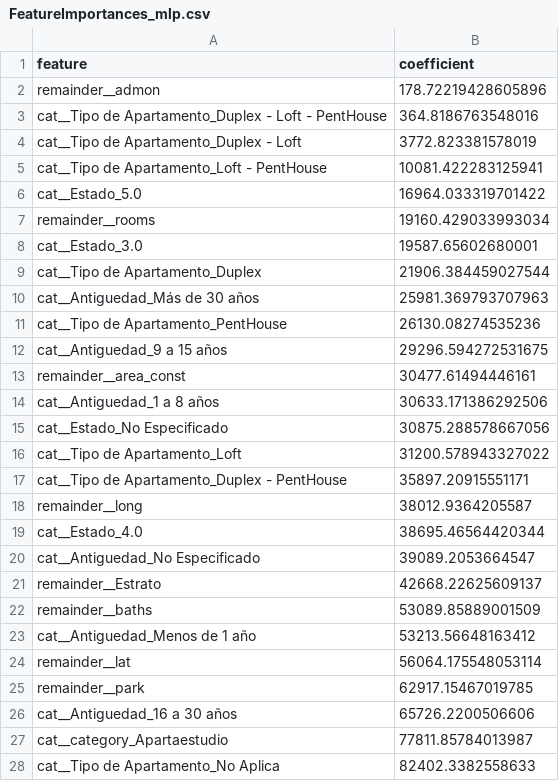
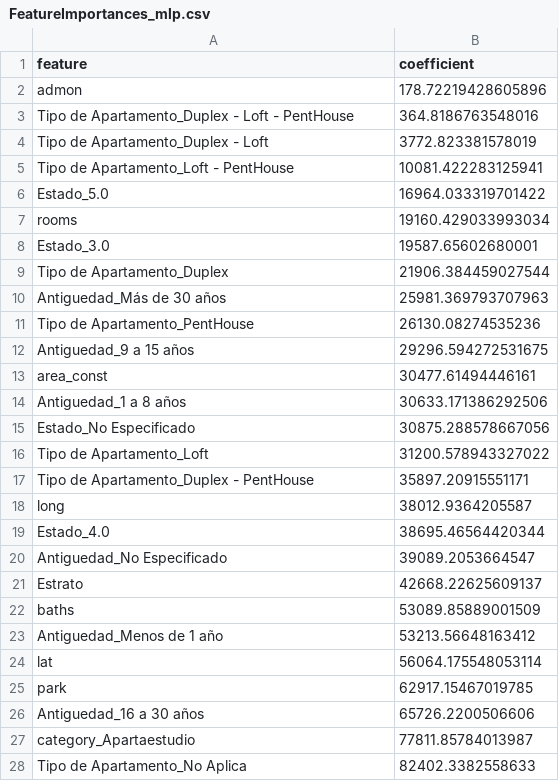
Before and after one commit to gbuvoli/HEBO, a CSV file: FeatureImportances_mlp.csv, drawn as a sheet; only a part is shown; the diff covers the shown part only.

Commit message:
Update FeatureImportances_mlp.csv

```diff
--- a/FeatureImportances_mlp.csv
+++ b/FeatureImportances_mlp.csv
@@ -1,28 +1,28 @@
 feature,coefficient
-remainder__admon,178.72219428605896
-cat__Tipo de Apartamento_Duplex - Loft - PentHouse,364.8186763548016
-cat__Tipo de Apartamento_Duplex - Loft,3772.823381578019
-cat__Tipo de Apartamento_Loft - PentHouse,10081.422283125941
-cat__Estado_5.0,16964.033319701422
-remainder__rooms,19160.429033993034
-cat__Estado_3.0,19587.65602680001
-cat__Tipo de Apartamento_Duplex,21906.384459027544
-cat__Antiguedad_Más de 30 años,25981.369793707963
-cat__Tipo de Apartamento_PentHouse,26130.08274535236
-cat__Antiguedad_9 a 15 años,29296.594272531675
-remainder__area_const,30477.61494446161
-cat__Antiguedad_1 a 8 años,30633.171386292506
-cat__Estado_No Especificado,30875.288578667056
-cat__Tipo de Apartamento_Loft,31200.578943327022
-cat__Tipo de Apartamento_Duplex - PentHouse,35897.20915551171
-remainder__long,38012.9364205587
-cat__Estado_4.0,38695.46564420344
-cat__Antiguedad_No Especificado,39089.2053664547
-remainder__Estrato,42668.22625609137
-remainder__baths,53089.85889001509
-cat__Antiguedad_Menos de 1 año,53213.56648163412
-remainder__lat,56064.175548053114
-remainder__park,62917.15467019785
-cat__Antiguedad_16 a 30 años,65726.2200506606
-cat__category_Apartaestudio,77811.85784013987
-cat__Tipo de Apartamento_No Aplica,82402.3382558633
+admon,178.72219428605896
+Tipo de Apartamento_Duplex - Loft - PentHouse,364.8186763548016
+Tipo de Apartamento_Duplex - Loft,3772.823381578019
+Tipo de Apartamento_Loft - PentHouse,10081.422283125941
+Estado_5.0,16964.033319701422
+rooms,19160.429033993034
+Estado_3.0,19587.65602680001
+Tipo de Apartamento_Duplex,21906.384459027544
+Antiguedad_Más de 30 años,25981.369793707963
+Tipo de Apartamento_PentHouse,26130.08274535236
+Antiguedad_9 a 15 años,29296.594272531675
+area_const,30477.61494446161
+Antiguedad_1 a 8 años,30633.171386292506
+Estado_No Especificado,30875.288578667056
+Tipo de Apartamento_Loft,31200.578943327022
+Tipo de Apartamento_Duplex - PentHouse,35897.20915551171
+long,38012.9364205587
+Estado_4.0,38695.46564420344
+Antiguedad_No Especificado,39089.2053664547
+Estrato,42668.22625609137
+baths,53089.85889001509
+Antiguedad_Menos de 1 año,53213.56648163412
+lat,56064.175548053114
+park,62917.15467019785
+Antiguedad_16 a 30 años,65726.2200506606
+category_Apartaestudio,77811.85784013987
+Tipo de Apartamento_No Aplica,82402.3382558633
```
Also changed, not shown: 3 edited cells elsewhere in this file.
